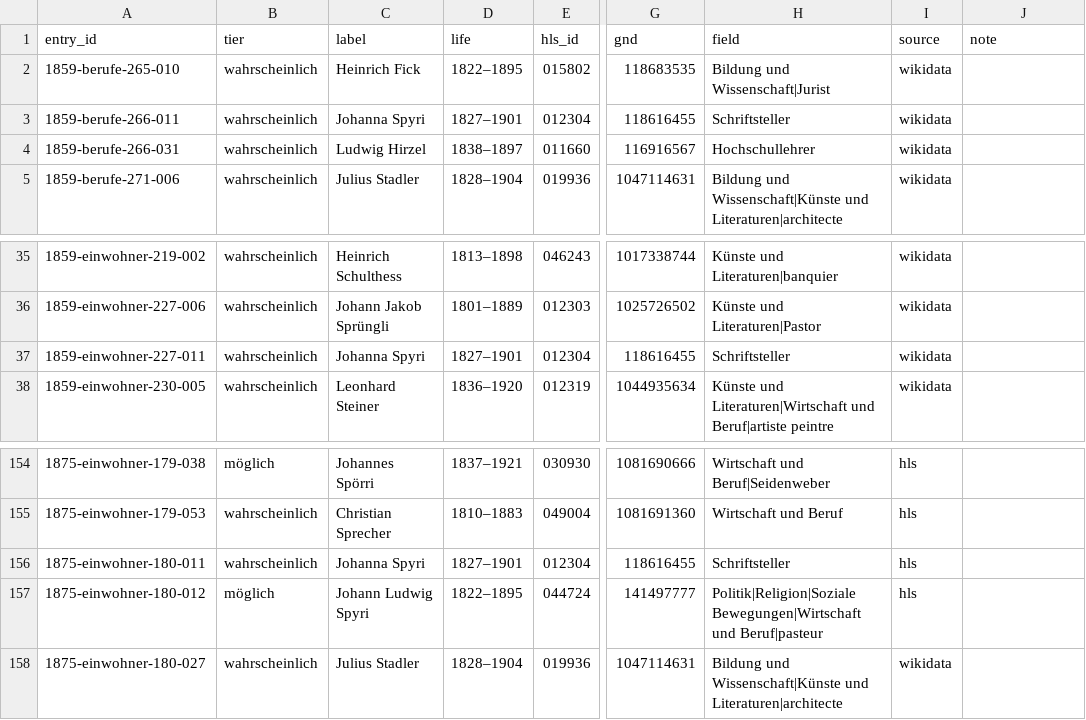
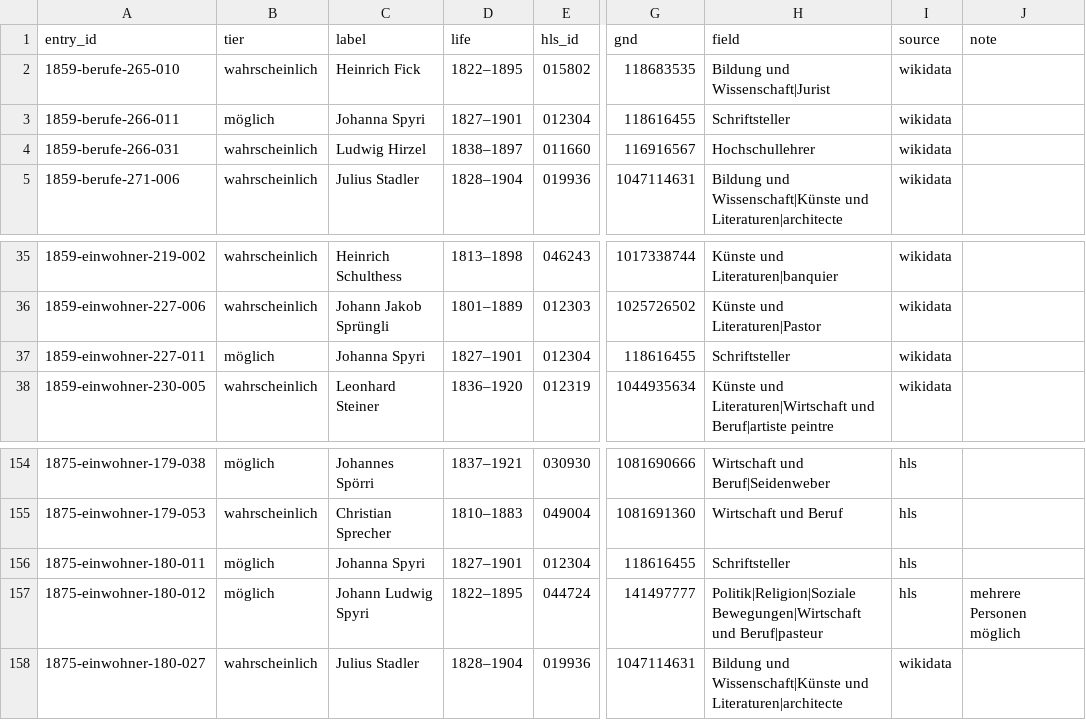
Before and after one commit to thodel/adressbuecher-zuerich, a CSV file: web/normdaten.csv, drawn as a sheet; only a part is shown, gaps mark what is left out; the diff names each change by its address in the sheet, - before the commit and + after, or states it on an @@ line.

```diff
--- a/web/normdaten.csv
+++ b/web/normdaten.csv
-B3 (tier): wahrscheinlich
+B3 (tier): möglich
-B37 (tier): wahrscheinlich
+B37 (tier): möglich
-B156 (tier): wahrscheinlich
+B156 (tier): möglich
-J157 (note): (empty)
+J157 (note): mehrere Personen möglich
```
Also changed, not shown: 1 other file.
